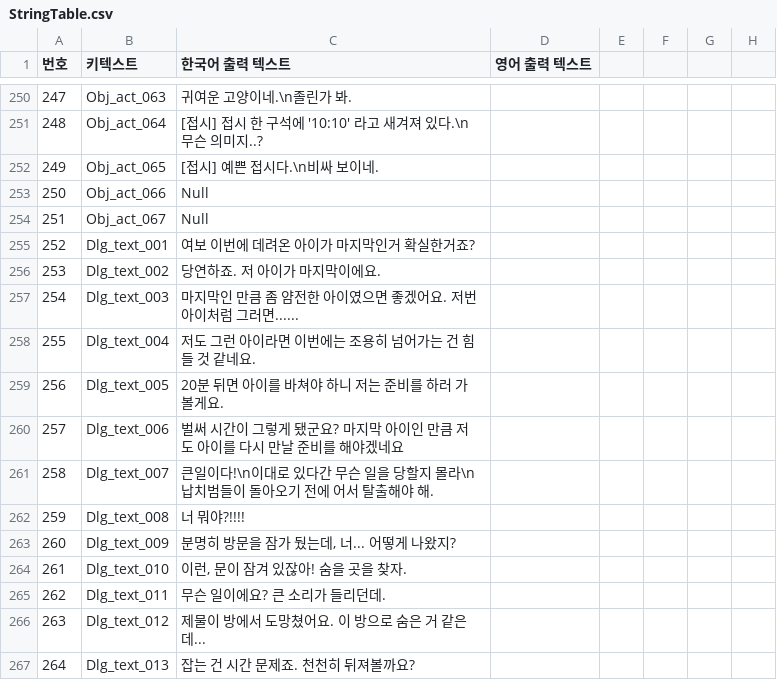
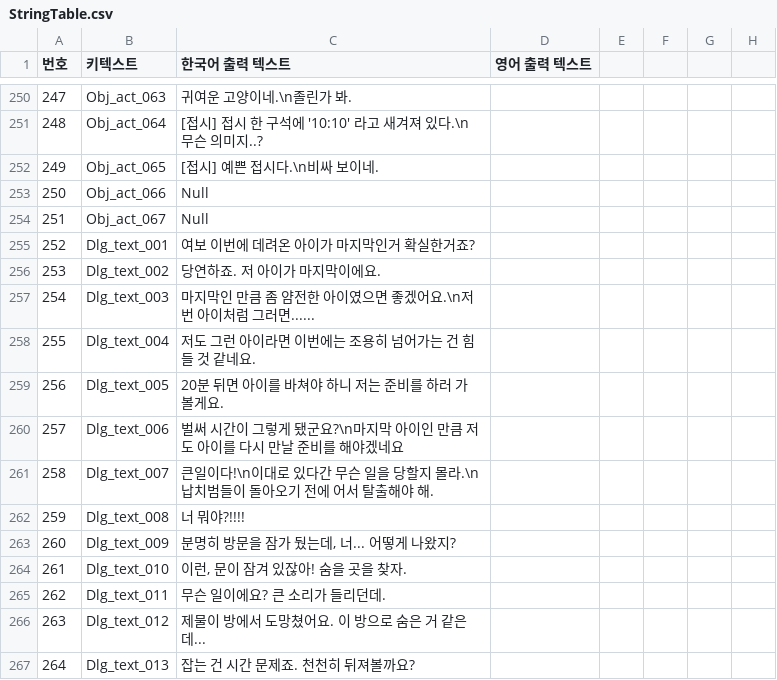
Before and after one commit to 0KungKA/SBSTeamProject, a CSV file: Assets/Resources/Script/Systems/CSV_File/StringTable.csv, drawn as a sheet; only a part is shown, gaps mark what is left out; the diff names each change by its address in the sheet, - before the commit and + after, or states it on an @@ line.

Commit message:
Add files via upload

```diff
--- a/Assets/Resources/Script/Systems/CSV_File/StringTable.csv
+++ b/Assets/Resources/Script/Systems/CSV_File/StringTable.csv
-C257 (한국어 출력 텍스트): 마지막인 만큼 좀 얌전한 아이였으면 좋겠어요. 저번 아이처럼 그러면......
+C257 (한국어 출력 텍스트): 마지막인 만큼 좀 얌전한 아이였으면 좋겠어요.\n저번 아이처럼 그러면......
-C260 (한국어 출력 텍스트): …됐군요? 마지막…
+C260 (한국어 출력 텍스트): …됐군요?\n마지막…
-C261 (한국어 출력 텍스트): …지 몰라\n납치범들…
+C261 (한국어 출력 텍스트): …지 몰라.\n납치범들…
```
